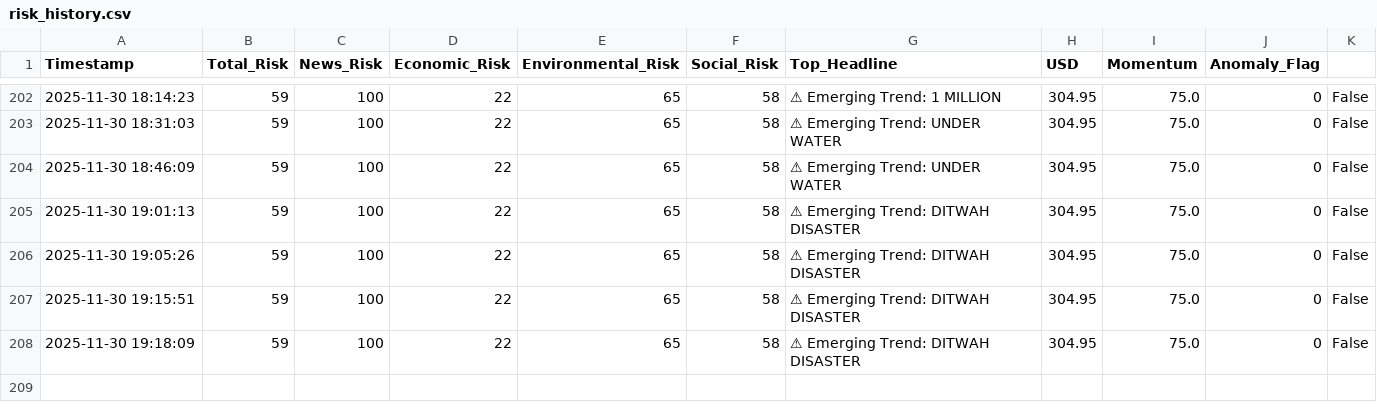
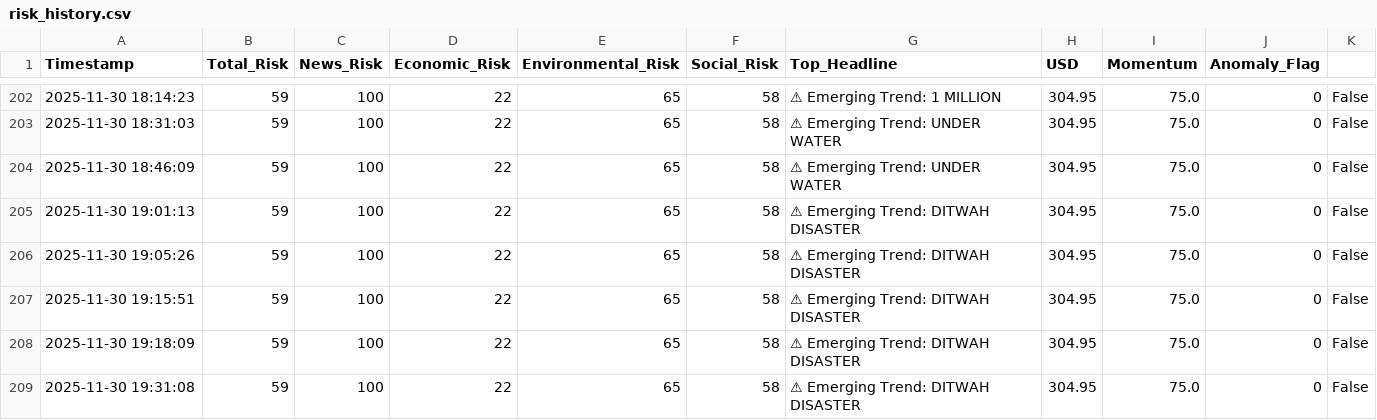
Before and after one commit to usmaanimran/vita_lk, a CSV file: data/risk_history.csv, drawn as a sheet; only a part is shown, gaps mark what is left out; the diff names each change by its address in the sheet, - before the commit and + after, or states it on an @@ line.

Commit message:
DATA UPDATE: Sun Nov 30 19:32:01 +0530 2025

```diff
--- a/data/risk_history.csv
+++ b/data/risk_history.csv
+row 209: 2025-11-30 19:31:08 | 59 | 100 | 22 | 65 | 58 | ⚠ Emerging Trend: DITWAH DISASTER | 304.95 | 75.0 | 0 | False
```
Also changed, not shown: data/daily_news_scan.csv.
